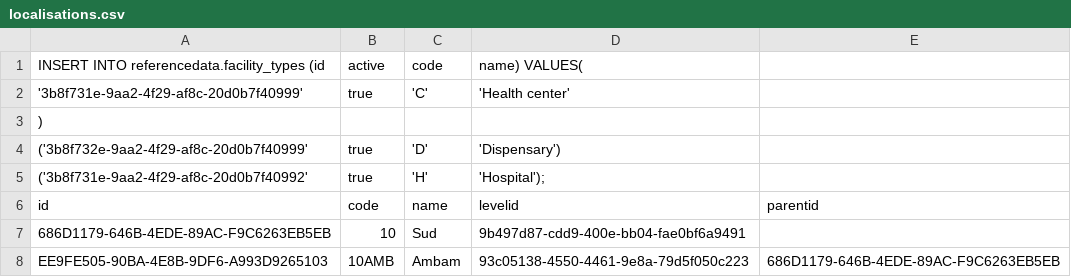
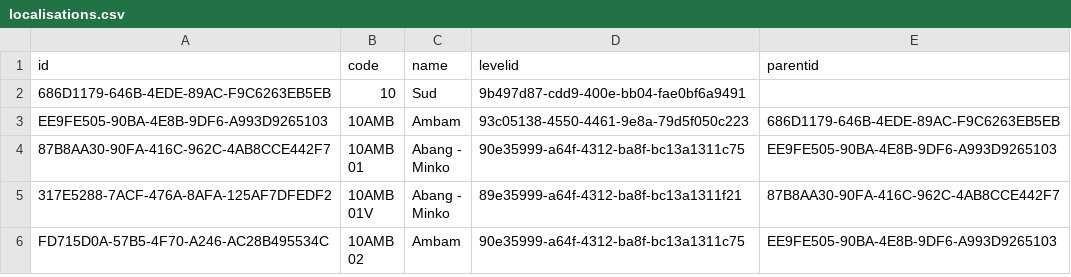
Before and after one commit to mngoe/openlmis-ref-distro, a CSV file: localisations.csv, drawn as a sheet; only a part is shown; the shorter side is filled out with more unchanged rows.

```diff
--- a/localisations.csv
+++ b/localisations.csv
@@ -1,6 +1 @@
-INSERT INTO referencedata.facility_types (id, active, code, name) VALUES(
-'3b8f731e-9aa2-4f29-af8c-20d0b7f40999', true, 'C', 'Health  center'
-),
-('3b8f732e-9aa2-4f29-af8c-20d0b7f40999', true, 'D', 'Dispensary'),
-('3b8f731e-9aa2-4f29-af8c-20d0b7f40992', true, 'H', 'Hospital');
 id,code,name,levelid,parentid
```
Also changed, not shown: 1 other file.
